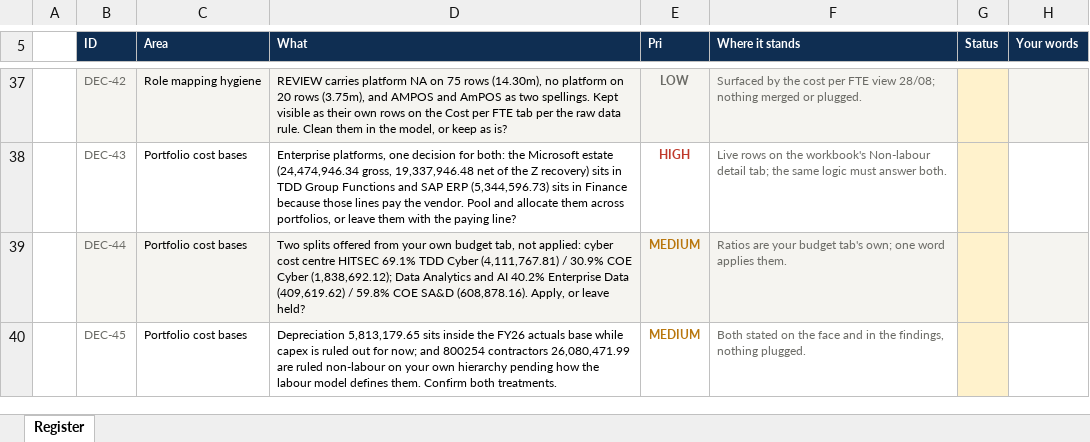
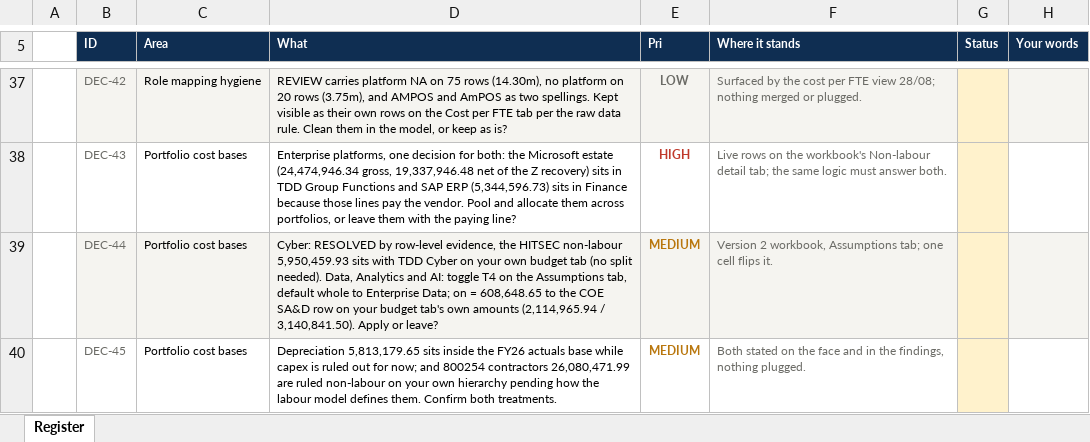
Before and after one commit to leewainescott-debug/anthropic-claude-code, an Excel workbook: docs/TDD_Model_Register.xlsx, sheet Register, drawn as a sheet; only a part is shown, gaps mark what is left out; values as stored, in another font and other column widths than the file's, no borders; the diff covers the shown part only; the diff names each change by its address in the sheet, - before the commit and + after, or states it on an @@ line.

```diff
--- a/docs/TDD_Model_Register.xlsx (sheet Register)
+++ b/docs/TDD_Model_Register.xlsx (sheet Register)
-D39 (What): Two splits offered from your own budget tab, not applied: cyber cost centre HITSEC 69.1% TDD Cyber (4,111,767.81) / 30.9% COE Cyber (1,838,692.12); Data Analytics and AI 40.2% Enterprise Data (409,619.62) / 59.8% COE SA&D (608,878.16). Apply, or leave held?
+D39 (What): Cyber: RESOLVED by row-level evidence, the HITSEC non-labour 5,950,459.93 sits with TDD Cyber on your own budget tab (no split needed). Data, Analytics and AI: toggle T4 on the Assumptions tab, default whole to Enterprise Data; on = 608,648.65 to the COE SA&D row on your budget tab's own amounts (2,114,965.94 / 3,140,841.50). Apply or leave?
-F39 (Where it stands): Ratios are your budget tab's own; one word applies them.
+F39 (Where it stands): Version 2 workbook, Assumptions tab; one cell flips it.
```
Also changed, not shown: 3 added rows and 3 edited cells elsewhere in this sheet, 3 other files.
